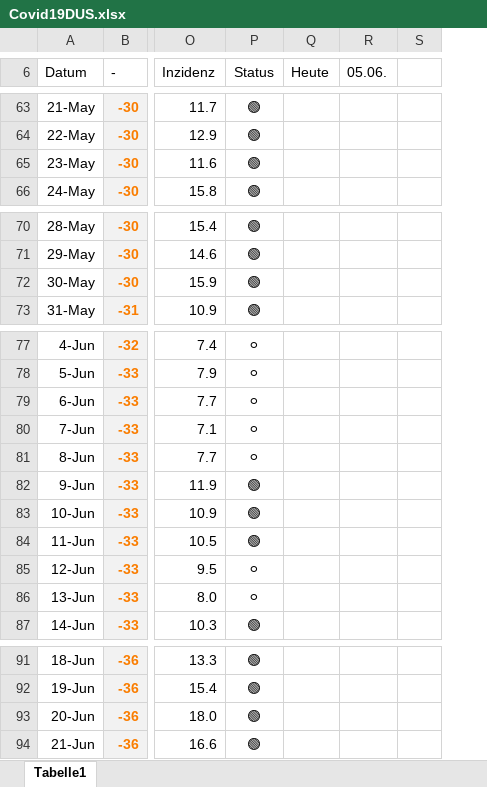
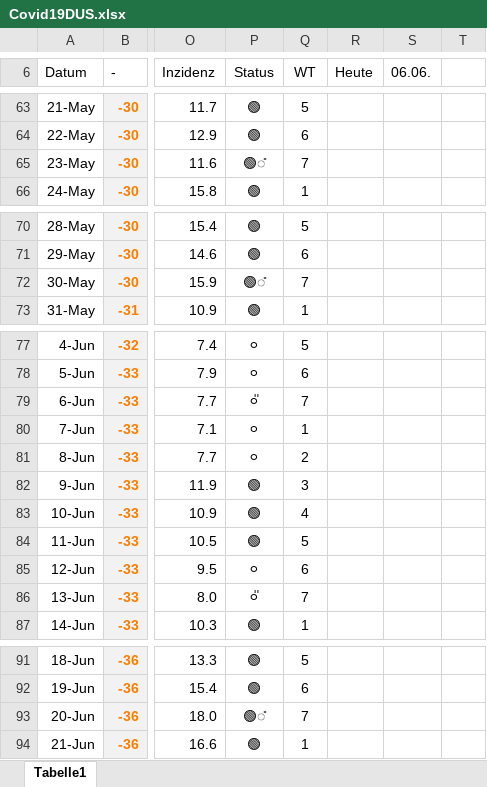
Before and after one commit to dirkschreib/Covid19DUS, an Excel workbook: Covid19DUS.xlsx, sheet Tabelle1, drawn as a sheet; only a part is shown, gaps mark what is left out; values as stored, in another font and other column widths than the file's, no borders; charts and pictures and table styles not drawn; removed rows and columns are numbered as before the commit, all else as after; the diff covers the shown part only; the diff names each change by its address in the sheet, - before the commit and + after, or states it on an @@ line.

```diff
--- a/Covid19DUS.xlsx (sheet Tabelle1)
+++ b/Covid19DUS.xlsx (sheet Tabelle1)
+column Q (WT), rows 63-66: 5 | 6 | 7 | 1; rows 70-73: 5 | 6 | 7 | 1; rows 77-87: 5 | 6 | 7 | 1 | 2 | 3 | 4 | 5 | 6 | 7 | 1; rows 91-94: 5 | 6 | 7 | 1
-column R (05.06.), empty
-column S, empty
+column S (06.06.), empty
+column T, empty
-P65 (Status): 🟢
+P65 (Status): 🟢̎
-P72 (Status): 🟢
+P72 (Status): 🟢̎
-P79 (Status): ⚪
+P79 (Status): ⚪̎
-P86 (Status): ⚪
+P86 (Status): ⚪̎
-P93 (Status): 🟢
+P93 (Status): 🟢̎
```
Also changed, not shown: 1 added row, 66 edited cells and cell formats elsewhere in this sheet, formulas that keep their value, charts or pictures, 2 other files.
